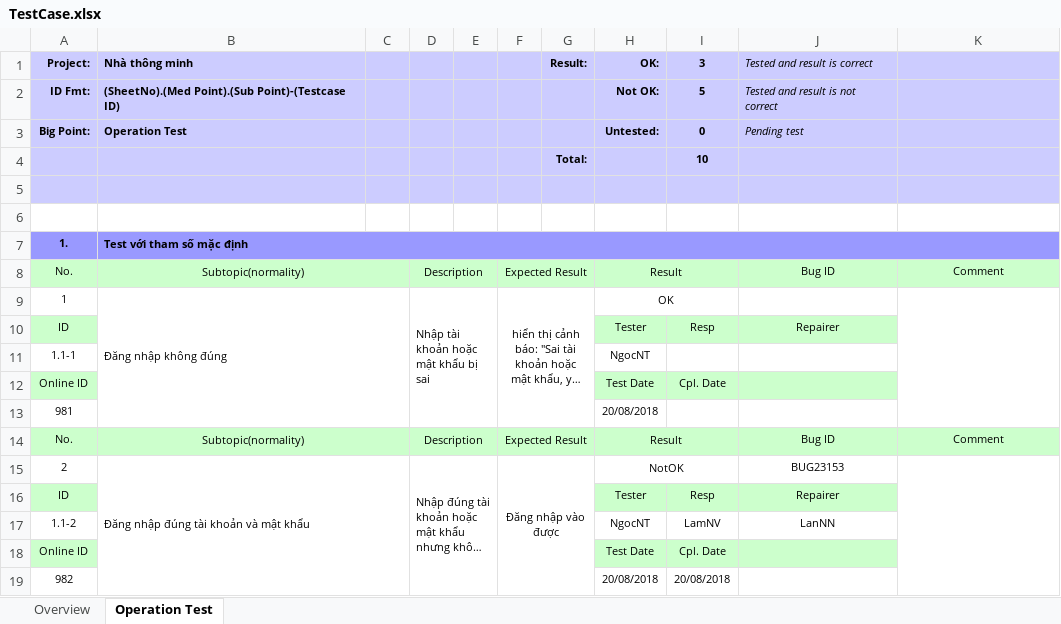
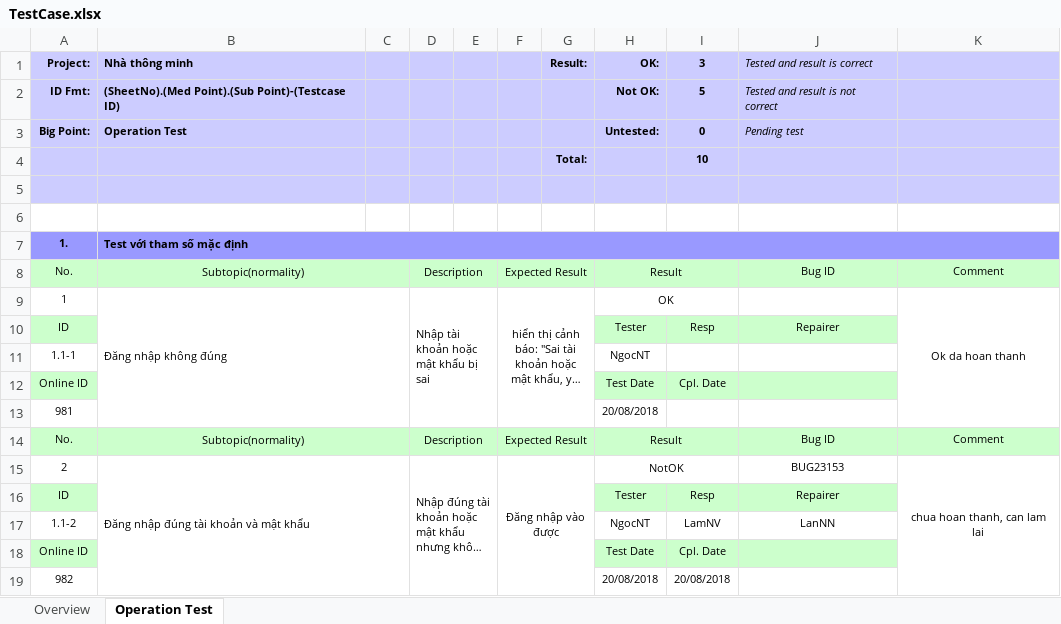
Before and after one commit to Group20LanNgocLamPhuc/Nha-thong-minh, an Excel workbook: TestCase.xlsx, sheet Operation Test, drawn as a sheet; only a part is shown; long unchanged cells end in …; values as stored, in another font and other column widths than the file's, no borders; conditional formats not drawn; the diff names each change by its address in the sheet, - before the commit and + after, or states it on an @@ line.

Commit message:
Da sua test case banr final

```diff
--- a/TestCase.xlsx (sheet Operation Test)
+++ b/TestCase.xlsx (sheet Operation Test)
-K9: (empty)
+K9: Ok da hoan thanh
-K15: (empty)
+K15: chua hoan thanh, can lam lai
```
